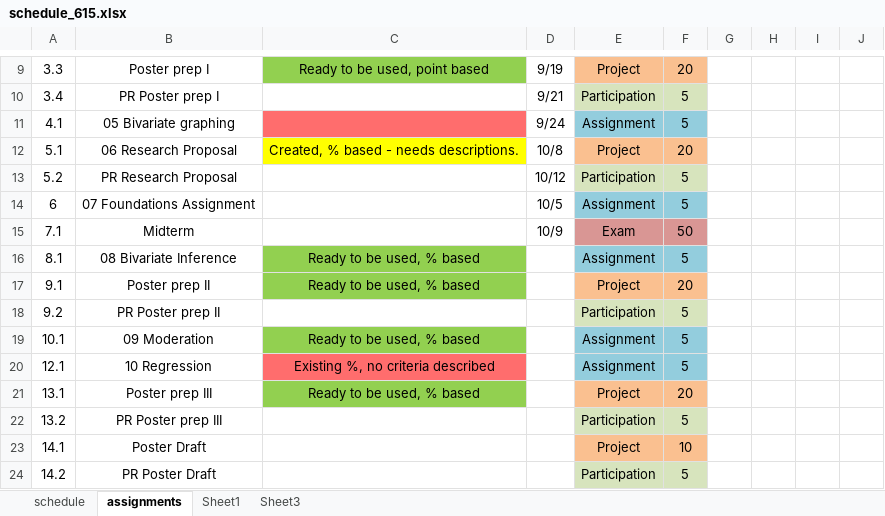
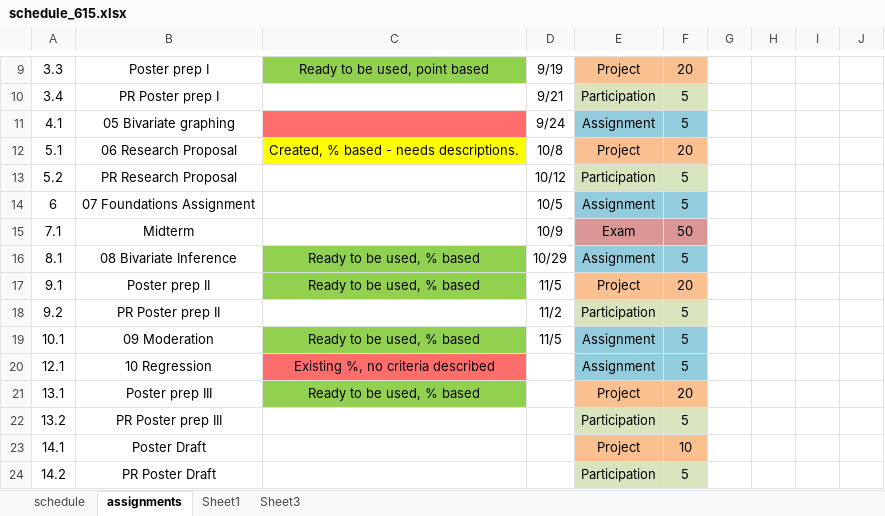
Before and after one commit to norcalbiostat/MATH615_F19_old, an Excel workbook: schedule_615.xlsx, sheet assignments, drawn as a sheet; only a part is shown, gaps mark what is left out; values as stored, in another font and other column widths than the file's, no borders; the diff names each change by its address in the sheet, - before the commit and + after, or states it on an @@ line.

```diff
--- a/schedule_615.xlsx (sheet assignments)
+++ b/schedule_615.xlsx (sheet assignments)
-D16: (empty)
+D16: 10/29
-D17: (empty)
+D17: 11/5
-D18: (empty)
+D18: 11/2
-D19: (empty)
+D19: 11/5
```
Also changed, not shown: sheet schedule, 8 other files.
